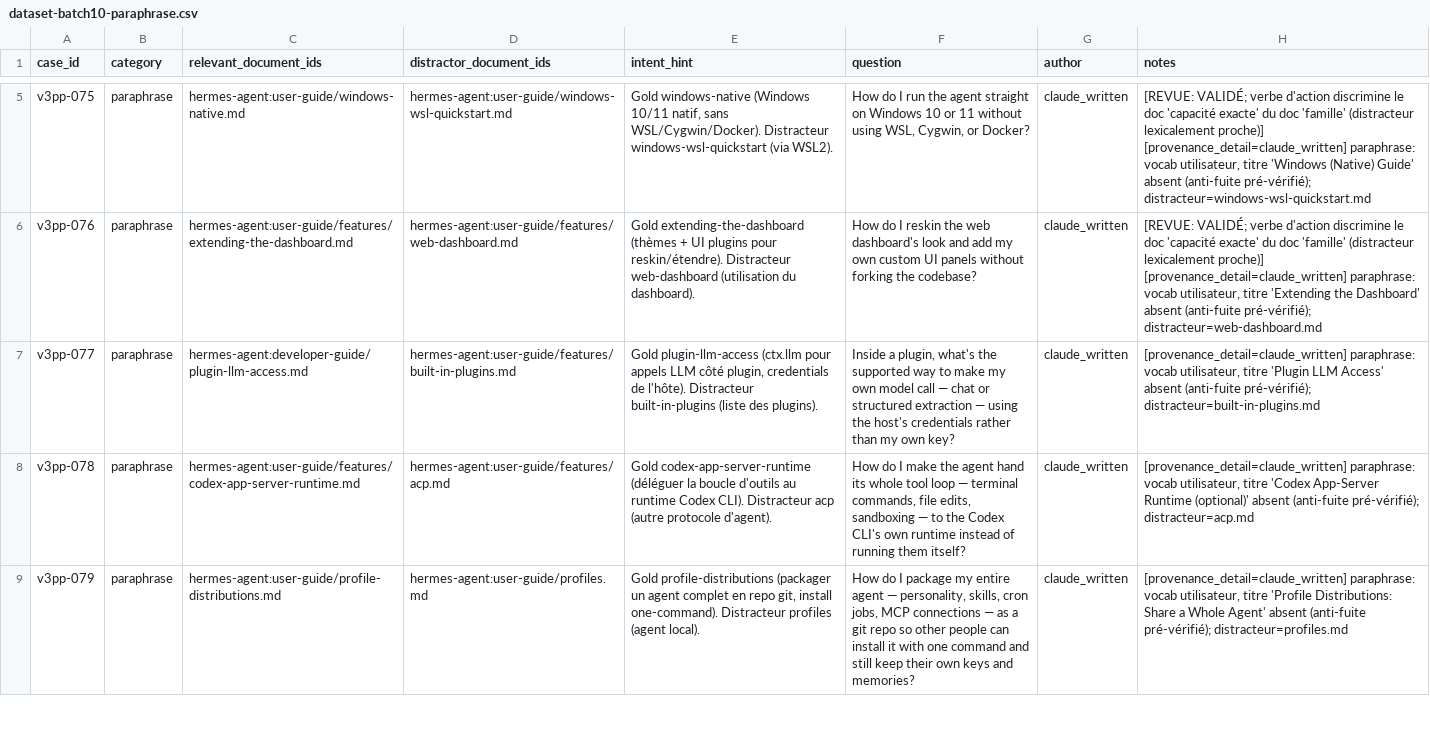
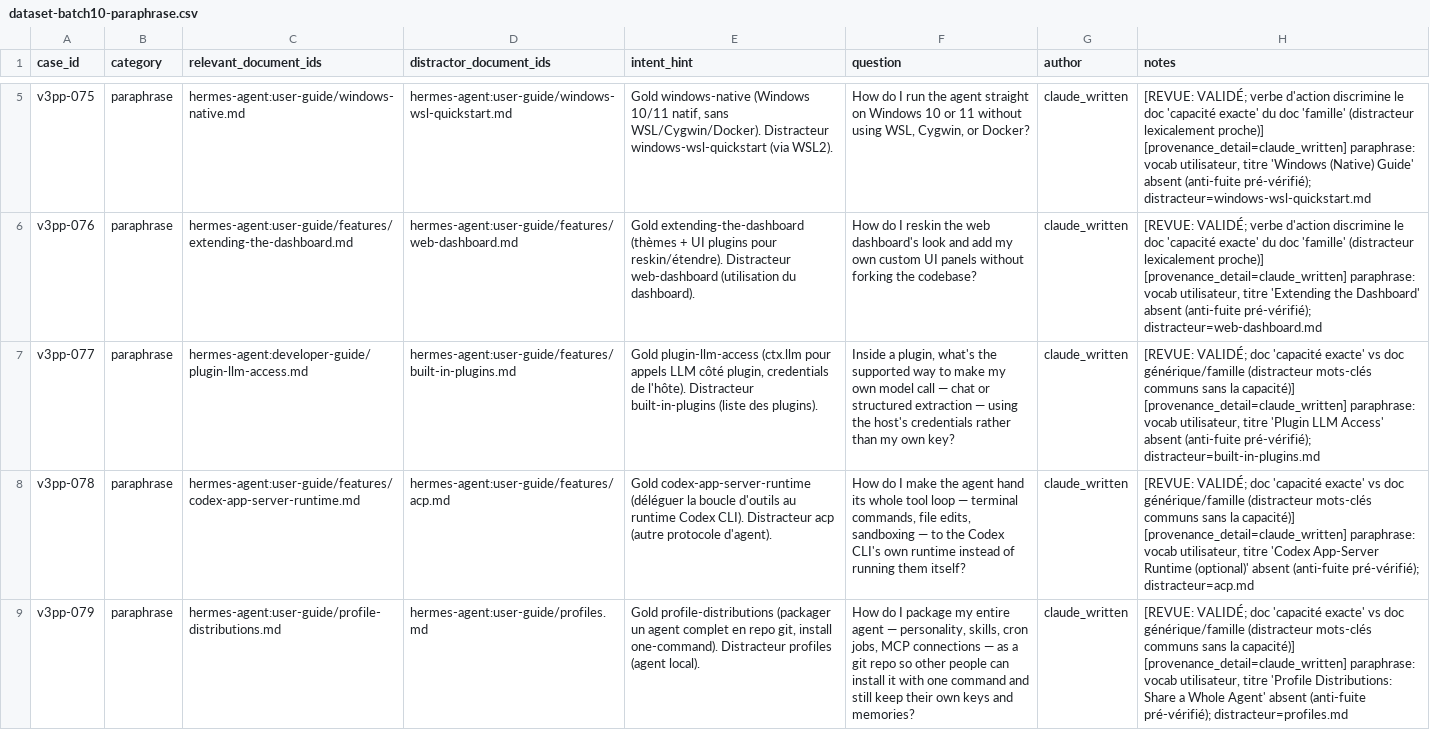
Before and after one commit to devicodeclaude-web/Rag-hermes-agent-, a CSV file: data/review/dataset-batch10-paraphrase.csv, drawn as a sheet; only a part is shown, gaps mark what is left out; the diff covers the shown part only; the diff names each change by its address in the sheet, - before the commit and + after, or states it on an @@ line.

Commit message:
review(batch10): lot 2 validé (5/5) — v3pp-077..081; lot complet 10/10 validé

```diff
--- a/data/review/dataset-batch10-paraphrase.csv
+++ b/data/review/dataset-batch10-paraphrase.csv
-H7 (notes): [provenance_detail=claude_written] paraphrase:…
+H7 (notes): [REVUE: VALIDÉ; doc 'capacité exacte' vs doc générique/famille (distracteur mots-clés communs sans la capacité)] [provenance_detail=claude_written] paraphrase:…
-H8 (notes): [provenance_detail=claude_written] paraphrase:…
+H8 (notes): [REVUE: VALIDÉ; doc 'capacité exacte' vs doc générique/famille (distracteur mots-clés communs sans la capacité)] [provenance_detail=claude_written] paraphrase:…
-H9 (notes): [provenance_detail=claude_written] paraphrase:…
+H9 (notes): [REVUE: VALIDÉ; doc 'capacité exacte' vs doc générique/famille (distracteur mots-clés communs sans la capacité)] [provenance_detail=claude_written] paraphrase:…
```
Also changed, not shown: 2 edited cells elsewhere in this file.
